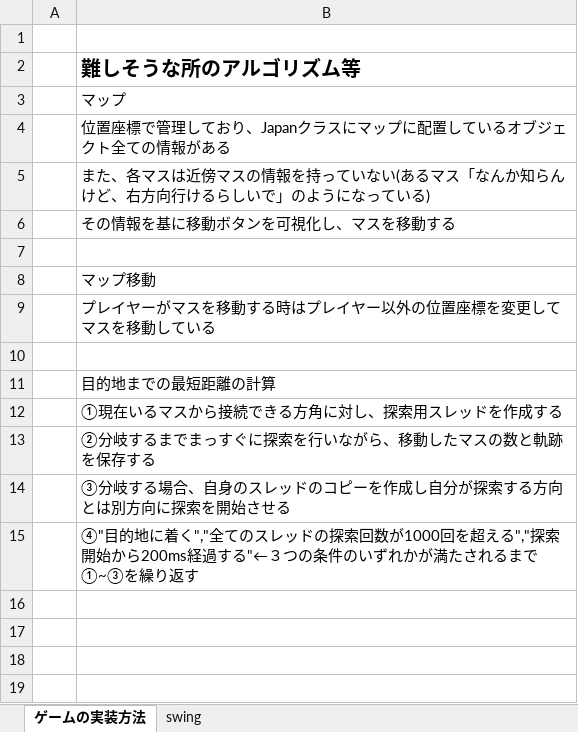
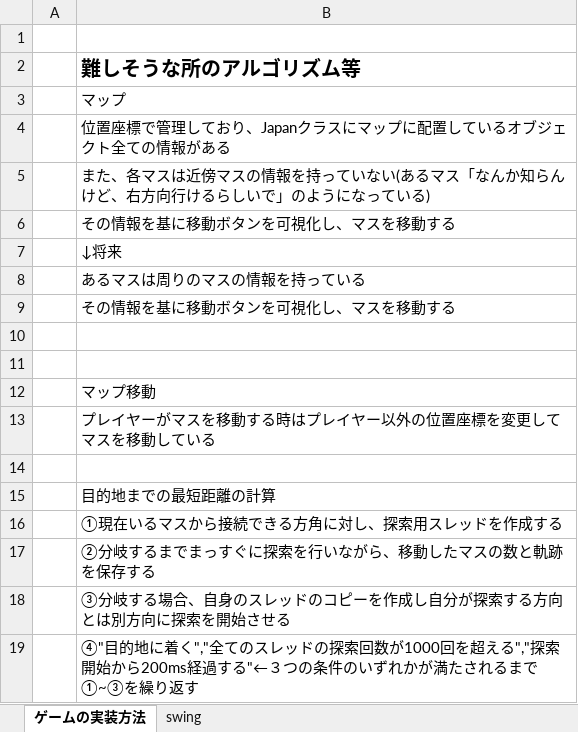
Before and after one commit to M-shimizu-dpt/lifegame, an Excel workbook: lifegame仕様.xlsx, sheet ゲームの実装方法, drawn as a sheet; values as stored, in another font and other column widths than the file's, no borders; the diff names each change by its address in the sheet, - before the commit and + after, or states it on an @@ line.

```diff
--- a/lifegame仕様.xlsx (sheet ゲームの実装方法)
+++ b/lifegame仕様.xlsx (sheet ゲームの実装方法)
+row 7:  | ↓将来
+row 8:  | あるマスは周りのマスの情報を持っている
+row 9:  | その情報を基に移動ボタンを可視化し、マスを移動する
+row 10: (empty)
```
Also changed, not shown: 3 other files.
